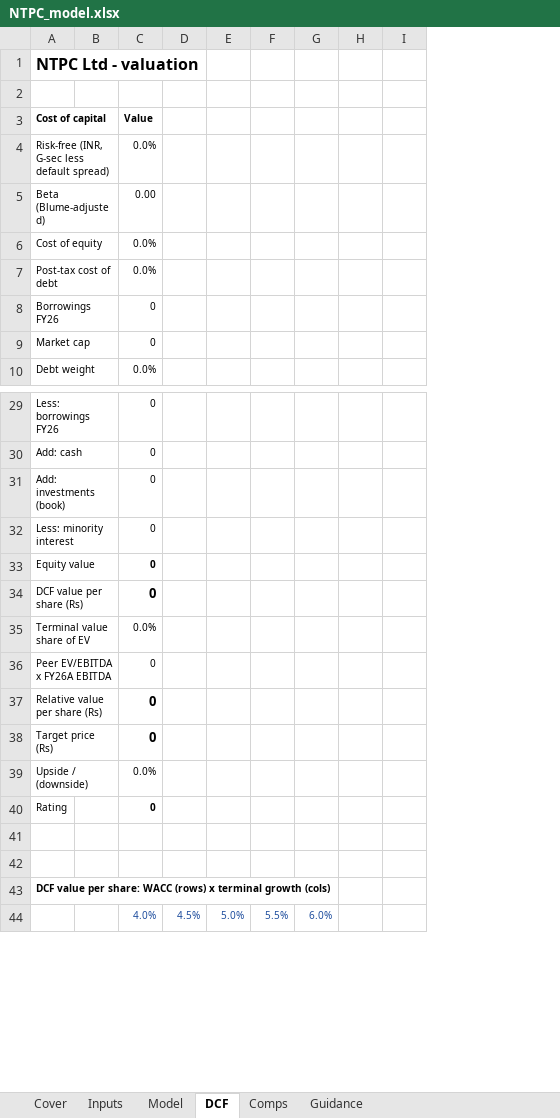
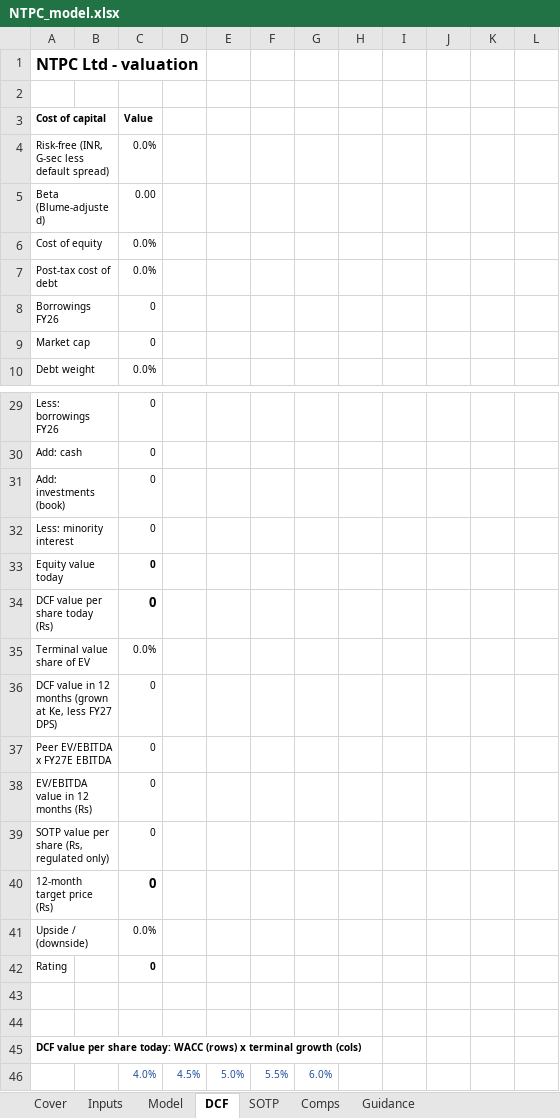
Before and after one commit to atharvaakz/india-power-initiation, an Excel workbook: outputs/NTPC_model.xlsx, sheet DCF, drawn as a sheet; only a part is shown, gaps mark what is left out; values as stored, in another font and other column widths than the file's, no borders; addresses are those after the commit; the diff names each change by its address in the sheet, - before the commit and + after, or states it on an @@ line.

Commit message:
Model v2: capacity-driven EBITDA, regulated-equity SOTP, revolver, minorities, 12-month targets
- Renewables built from MW x CUF x tariff; NTPC regulated EBITDA scales with regulated equity
- Revolver keeps cash non-negative; minority interest and JV profit modelled separately
- NTPC valued by residual income on regulated equity plus NTPC Green stake; implied earned RoE
- Tata Power / JSW: 12-month DCF and FY27E EV/EBITDA; Adani Green dropped from JSW peers
- Forecast extended to FY36; Excel workbooks rebuilt and tested against Python

```diff
--- a/outputs/NTPC_model.xlsx (sheet DCF)
+++ b/outputs/NTPC_model.xlsx (sheet DCF)
+sheet tab: SOTP
+column J, empty
+column K, empty
+column L, empty
-A33: Equity value
+A33: Equity value today
-A34: DCF value per share (Rs)
+A34: DCF value per share today (Rs)
+row 36: DCF value in 12 months (grown at Ke, less FY27 DPS) |  | 0
-A37: Peer EV/EBITDA x FY26A EBITDA
+A37: Peer EV/EBITDA x FY27E EBITDA
+row 38: EV/EBITDA value in 12 months (Rs) |  | 0
-A39: Relative value per share (Rs)
+A39: SOTP value per share (Rs, regulated only)
-C39 bold: on
+C39 bold: off, text size: smaller
-A40: Target price (Rs)
+A40: 12-month target price (Rs)
-A45: …value per share: WACC (rows)…
+A45: …value per share today: WACC (rows)…
```
Also changed, not shown: sheet Model, sheet Inputs, sheet Cover, formulas that keep their value, outputs/JSWENERGY_model.xlsx, outputs/TATAPOWER_model.xlsx, 18 other files.
